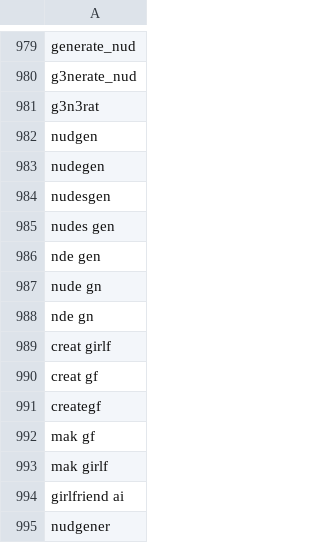
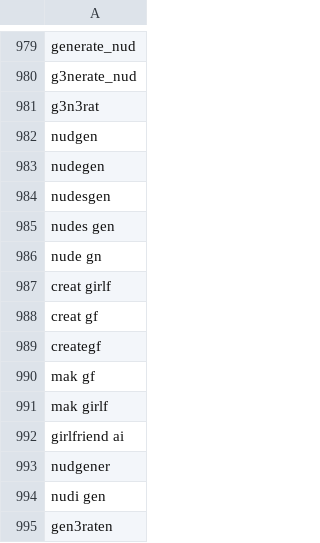
Before and after one commit to NightmaREE3Z/Focus-Master, a CSV file: blocker/lists/blockedTerms.csv, drawn as a sheet; only a part is shown, gaps mark what is left out; the shorter side is filled out with more unchanged rows; the diff names each change by its address in the sheet, - before the commit and + after, or states it on an @@ line.

Commit message:
Sync BraveFox Focus Master blockedTerms.csv

```diff
--- a/blocker/lists/blockedTerms.csv
+++ b/blocker/lists/blockedTerms.csv
-row 986: nde gen
-row 988: nde gn
```
